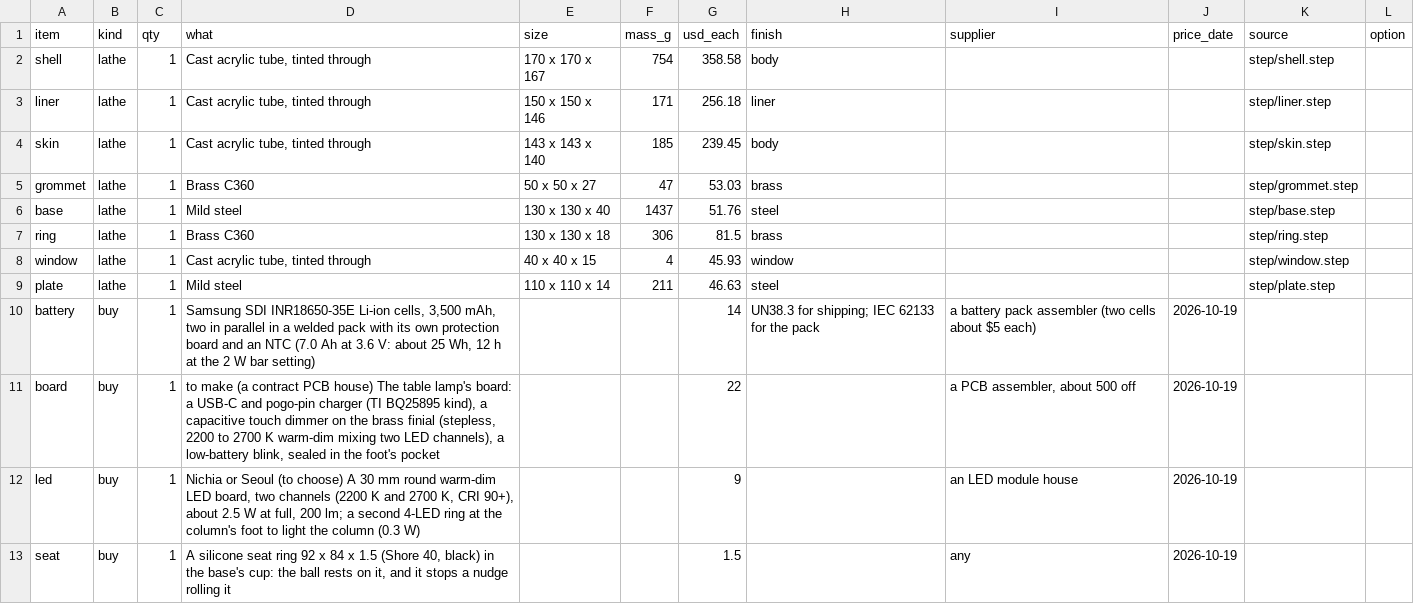
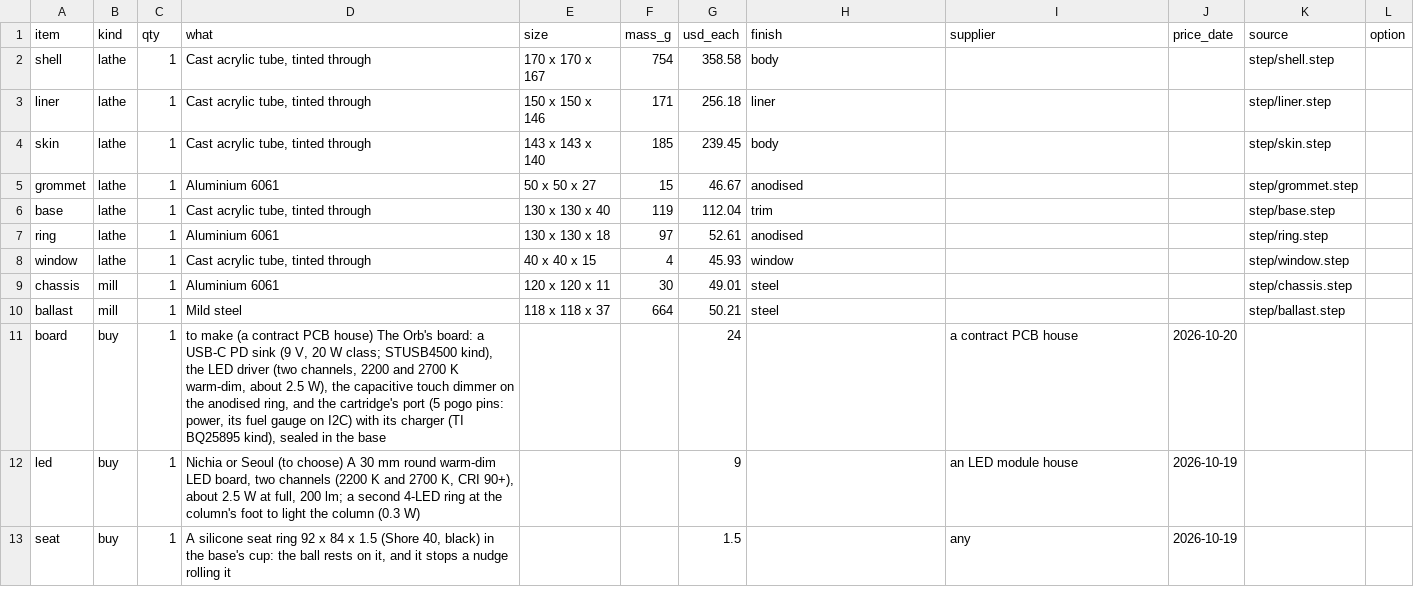
Before and after one commit to nathe-vink/earf, a CSV file: spinoffs/barkhorn/companions/out-orb-table/bom.csv, drawn as a sheet; only a part is shown; the diff covers the shown part only.

```diff
--- a/spinoffs/barkhorn/companions/out-orb-table/bom.csv
+++ b/spinoffs/barkhorn/companions/out-orb-table/bom.csv
@@ -4,9 +4,9 @@ liner,lathe,1,"Cast acrylic tube, tinted through",150 x 150 x 146,171,256.18,lin
 skin,lathe,1,"Cast acrylic tube, tinted through",143 x 143 x 140,185,239.45,body,,,step/skin.step,
-grommet,lathe,1,Brass C360,50 x 50 x 27,47,53.03,brass,,,step/grommet.step,
-base,lathe,1,Mild steel,130 x 130 x 40,1437,51.76,steel,,,step/base.step,
-ring,lathe,1,Brass C360,130 x 130 x 18,306,81.5,brass,,,step/ring.step,
+grommet,lathe,1,Aluminium 6061,50 x 50 x 27,15,46.67,anodised,,,step/grommet.step,
+base,lathe,1,"Cast acrylic tube, tinted through",130 x 130 x 40,119,112.04,trim,,,step/base.step,
+ring,lathe,1,Aluminium 6061,130 x 130 x 18,97,52.61,anodised,,,step/ring.step,
 window,lathe,1,"Cast acrylic tube, tinted through",40 x 40 x 15,4,45.93,window,,,step/window.step,
-plate,lathe,1,Mild steel,110 x 110 x 14,211,46.63,steel,,,step/plate.step,
-battery,buy,1,"Samsung SDI INR18650-35E Li-ion cells, 3,500 mAh, two in parallel in a welded pack with its own protection board and an NTC (7.0 Ah at 3.6 V: about 25 Wh, 12 h at the 2 W bar setting)",,,14,UN38.3 for shipping; IEC 62133 for the pack,a battery pack assembler (two cells about $5 each),2026-10-19,,
-board,buy,1,"to make (a contract PCB house) The table lamp's board: a USB-C and pogo-pin charger (TI BQ25895 kind), a capacitive touch dimmer on the brass finial (stepless, 2200 to 2700 K warm-dim mixing two LED channels), a low-battery blink, sealed in the foot's pocket",,,22,,"a PCB assembler, about 500 off",2026-10-19,,
+chassis,mill,1,Aluminium 6061,120 x 120 x 11,30,49.01,steel,,,step/chassis.step,
+ballast,mill,1,Mild steel,118 x 118 x 37,664,50.21,steel,,,step/ballast.step,
+board,buy,1,"to make (a contract PCB house) The Orb's board: a USB-C PD sink (9 V, 20 W class; STUSB4500 kind), the LED driver (two channels, 2200 and 2700 K warm-dim, about 2.5 W), the capacitive touch dimmer on the anodised ring, and the cartridge's port (5 pogo pins: power, its fuel gauge on I2C) with its charger (TI BQ25895 kind), sealed in the base",,,24,,a contract PCB house,2026-10-20,,
 led,buy,1,"Nichia or Seoul (to choose) A 30 mm round warm-dim LED board, two channels (2200 K and 2700 K, CRI 90+), about 2.5 W at full, 200 lm; a second 4-LED ring at the column's foot to light the column (0.3 W)",,,9,,an LED module house,2026-10-19,,
```
Also changed, not shown: 4 added rows and 7 edited cells elsewhere in this file, spinoffs/barkhorn/companions/out-dome-pendant/bom.csv, 37 other files.
